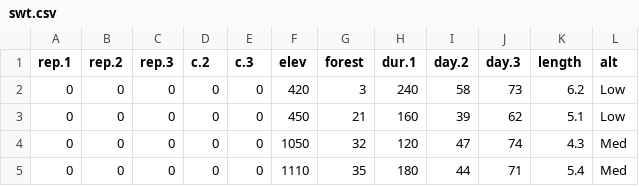
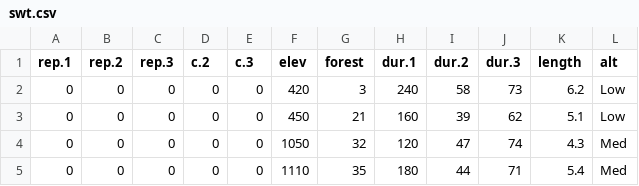
Before and after one commit to andrewcparnell/bhm_course, a CSV file: data/swt.csv, drawn as a sheet; only a part is shown.

```diff
--- a/data/swt.csv
+++ b/data/swt.csv
@@ -1,2 +1,2 @@
-rep.1,rep.2,rep.3,c.2,c.3,elev,forest,dur.1,day.2,day.3,length,alt
+rep.1,rep.2,rep.3,c.2,c.3,elev,forest,dur.1,dur.2,dur.3,length,alt
 0,0,0,0,0,420,3,240,58,73,6.2,Low
```
Also changed, not shown: 17 other files.
